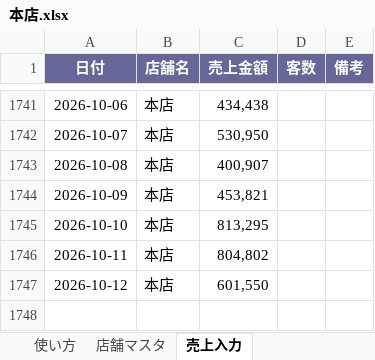
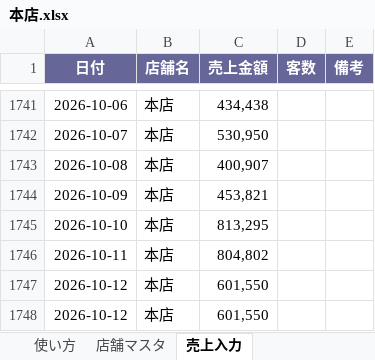
Before and after one commit to bossbossec-coder/bigboss-special-page, an Excel workbook: dashboard/data/incoming/本店.xlsx, sheet 売上入力, drawn as a sheet; only a part is shown, gaps mark what is left out; values as stored, in another font and other column widths than the file's, no borders; the diff names each change by its address in the sheet, - before the commit and + after, or states it on an @@ line.

Commit message:
売上データ追加: 本店.xlsx（自動アップロード）

```diff
--- a/dashboard/data/incoming/本店.xlsx (sheet 売上入力)
+++ b/dashboard/data/incoming/本店.xlsx (sheet 売上入力)
+row 1748: 2026-10-12 | 本店 | 601,550
```
